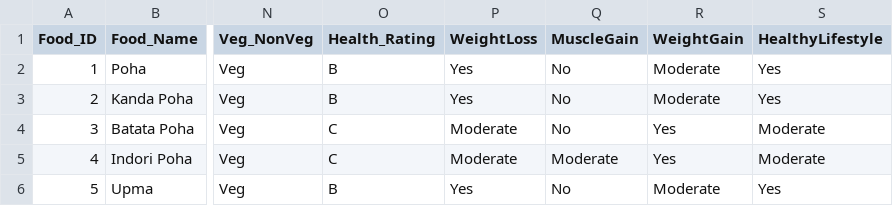
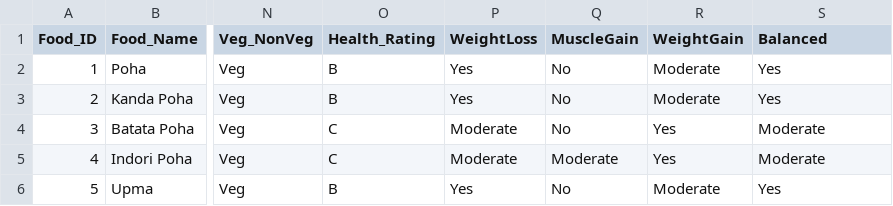
Before and after one commit to samrat04-dev/NutriNyx, a CSV file: data/TestIndianWhole_Cleaned.csv, drawn as a sheet; only a part is shown, gaps mark what is left out; the diff names each change by its address in the sheet, - before the commit and + after, or states it on an @@ line.

Commit message:
Update TestIndianWhole_Cleaned.csv

```diff
--- a/data/TestIndianWhole_Cleaned.csv
+++ b/data/TestIndianWhole_Cleaned.csv
-S1: HealthyLifestyle
+S1: Balanced
```
